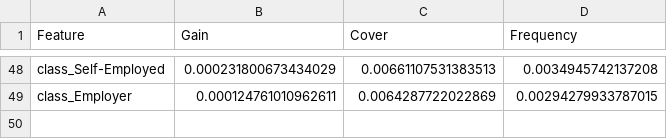
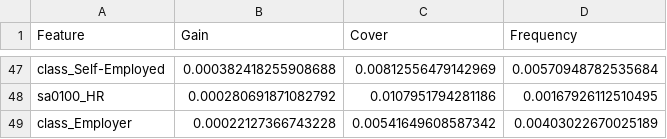
Before and after one commit to maiktreya/petit-rentier-HFCS, a CSV file: prod/ml_methods/output/rentsbi_K_lgb.csv, drawn as a sheet; only a part is shown, gaps mark what is left out; addresses are those after the commit; the diff covers the shown part only; the diff names each change by its address in the sheet, - before the commit and + after, or states it on an @@ line.

```diff
--- a/prod/ml_methods/output/rentsbi_K_lgb.csv
+++ b/prod/ml_methods/output/rentsbi_K_lgb.csv
-B47 (Gain): 0.000231800673434029
+B47 (Gain): 0.000382418255908688
-C47 (Cover): 0.00661107531383513
+C47 (Cover): 0.00812556479142969
-D47 (Frequency): 0.0034945742137208
+D47 (Frequency): 0.00570948782535684
+row 48: sa0100_HR | 0.000280691871082792 | 0.0107951794281186 | 0.00167926112510495
-B49 (Gain): 0.000124761010962611
+B49 (Gain): 0.00022127366743228
-C49 (Cover): 0.0064287722022869
+C49 (Cover): 0.00541649608587342
-D49 (Frequency): 0.00294279933787015
+D49 (Frequency): 0.00403022670025189
```
Also changed, not shown: 10 added rows, 11 removed rows and 105 edited cells elsewhere in this file, prod/macro_models/out/macro-new.csv, prod/ml_methods/output/rentsbi_K.csv, 5 other files.
